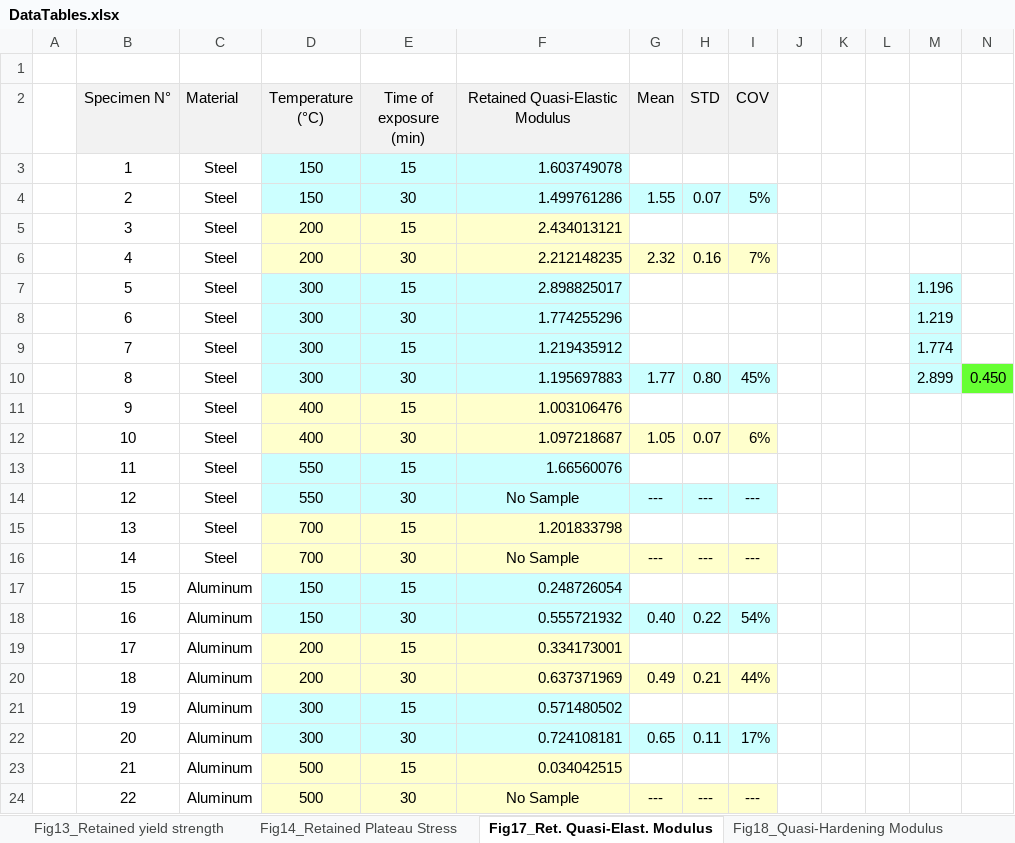
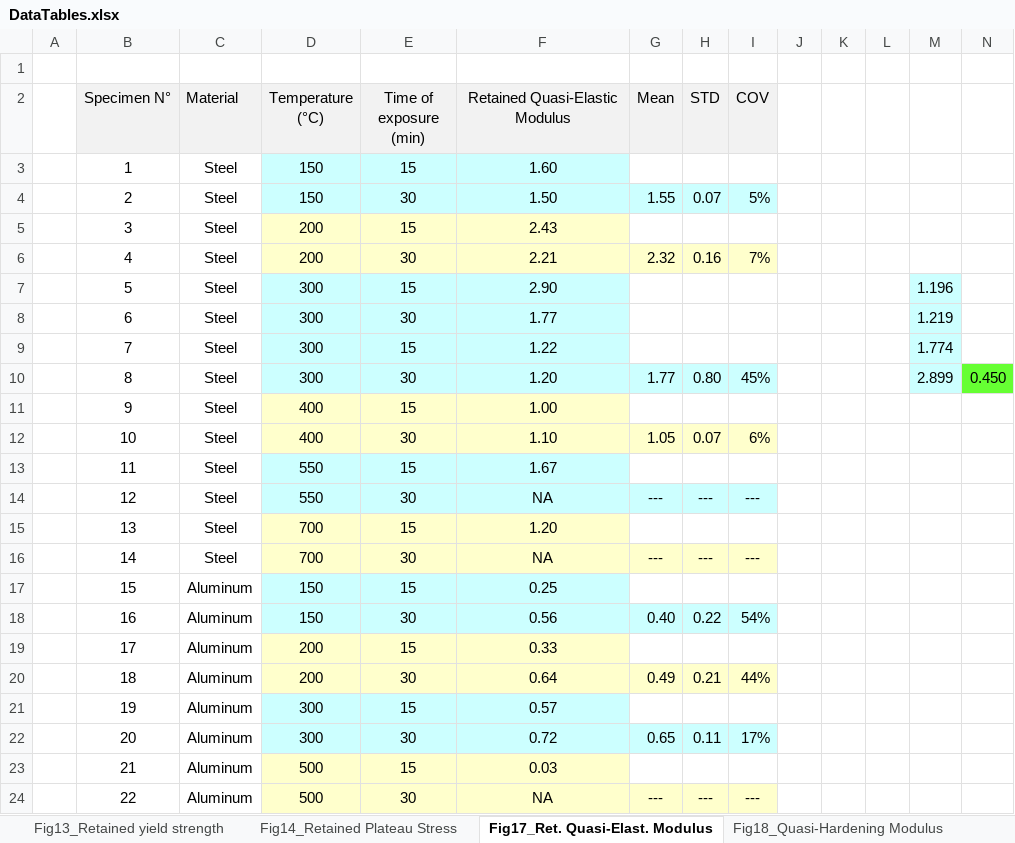
Before and after one commit to StefanSzynisz/FoamFireArticle, an Excel workbook: DataTables.xlsx, sheet Fig17_Ret. Quasi-Elast. Modulus, drawn as a sheet; values as stored, in another font and other column widths than the file's, no borders; the diff names each change by its address in the sheet, - before the commit and + after, or states it on an @@ line.

Commit message:
Reduced no of siginifcant digits to 3 in DataTables
and replaced 'No sample' with 'NA'

```diff
--- a/DataTables.xlsx (sheet Fig17_Ret. Quasi-Elast. Modulus)
+++ b/DataTables.xlsx (sheet Fig17_Ret. Quasi-Elast. Modulus)
-F3 (Retained Quasi-Elastic Modulus): 1.603749078
+F3 (Retained Quasi-Elastic Modulus): 1.60
-F3:F13 alignment: right
+F3:F13 alignment: center
-F4 (Retained Quasi-Elastic Modulus): 1.499761286
+F4 (Retained Quasi-Elastic Modulus): 1.50
-F5 (Retained Quasi-Elastic Modulus): 2.434013121
+F5 (Retained Quasi-Elastic Modulus): 2.43
-F6 (Retained Quasi-Elastic Modulus): 2.212148235
+F6 (Retained Quasi-Elastic Modulus): 2.21
-F7 (Retained Quasi-Elastic Modulus): 2.898825017
+F7 (Retained Quasi-Elastic Modulus): 2.90
-F8 (Retained Quasi-Elastic Modulus): 1.774255296
+F8 (Retained Quasi-Elastic Modulus): 1.77
-F9 (Retained Quasi-Elastic Modulus): 1.219435912
+F9 (Retained Quasi-Elastic Modulus): 1.22
-F10 (Retained Quasi-Elastic Modulus): 1.195697883
+F10 (Retained Quasi-Elastic Modulus): 1.20
-F11 (Retained Quasi-Elastic Modulus): 1.003106476
+F11 (Retained Quasi-Elastic Modulus): 1.00
-F12 (Retained Quasi-Elastic Modulus): 1.097218687
+F12 (Retained Quasi-Elastic Modulus): 1.10
-F13 (Retained Quasi-Elastic Modulus): 1.66560076
+F13 (Retained Quasi-Elastic Modulus): 1.67
-F14 (Retained Quasi-Elastic Modulus): No Sample
+F14 (Retained Quasi-Elastic Modulus): NA
-F15 (Retained Quasi-Elastic Modulus): 1.201833798
+F15 (Retained Quasi-Elastic Modulus): 1.20
-F15 alignment: right
+F15 alignment: center
-F16 (Retained Quasi-Elastic Modulus): No Sample
+F16 (Retained Quasi-Elastic Modulus): NA
-F17 (Retained Quasi-Elastic Modulus): 0.248726054
+F17 (Retained Quasi-Elastic Modulus): 0.25
-F17:F23 alignment: right
+F17:F23 alignment: center
-F18 (Retained Quasi-Elastic Modulus): 0.555721932
+F18 (Retained Quasi-Elastic Modulus): 0.56
-F19 (Retained Quasi-Elastic Modulus): 0.334173001
+F19 (Retained Quasi-Elastic Modulus): 0.33
-F20 (Retained Quasi-Elastic Modulus): 0.637371969
+F20 (Retained Quasi-Elastic Modulus): 0.64
-F21 (Retained Quasi-Elastic Modulus): 0.571480502
+F21 (Retained Quasi-Elastic Modulus): 0.57
-F22 (Retained Quasi-Elastic Modulus): 0.724108181
+F22 (Retained Quasi-Elastic Modulus): 0.72
-F23 (Retained Quasi-Elastic Modulus): 0.034042515
+F23 (Retained Quasi-Elastic Modulus): 0.03
-F24 (Retained Quasi-Elastic Modulus): No Sample
+F24 (Retained Quasi-Elastic Modulus): NA
```
Also changed, not shown: sheet Fig22Energy Absorpt. Efficiency, sheet Fig18_Quasi-Hardening Modulus, sheet Fig21_Energy Absorpt. Capacity, sheet Fig14_Retained Plateau Stress, sheet Fig19_Densification Strain, sheet Fig13_Retained yield strength.
